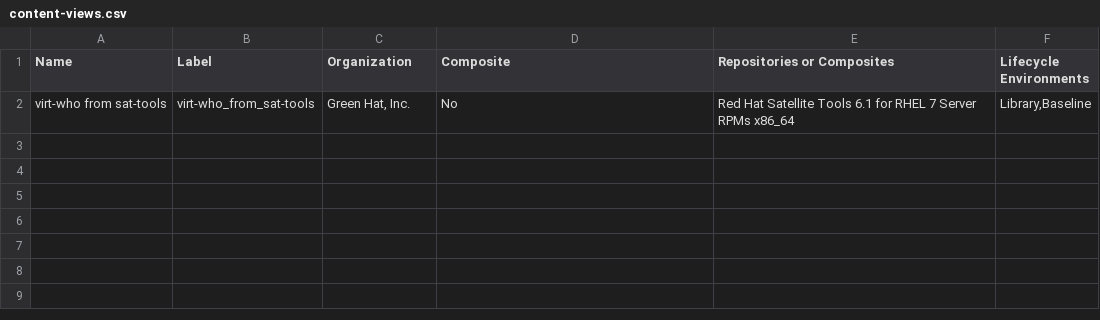
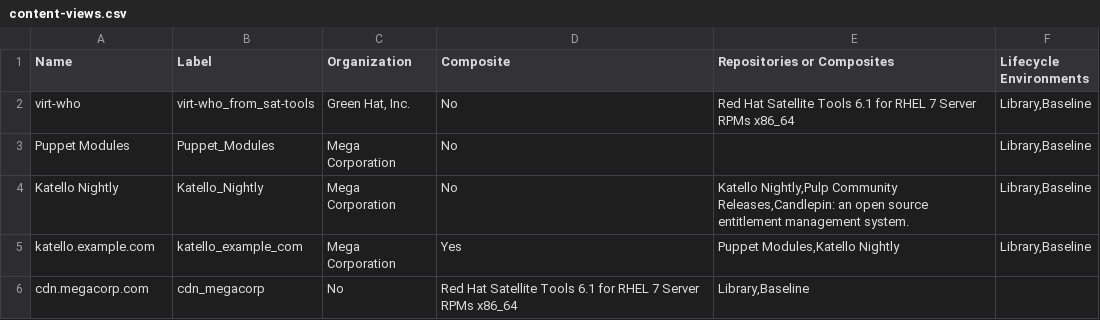
Before and after one commit to thomasmckay/csv-data, a CSV file: katello-katello.example.com/content-views.csv, drawn as a sheet.

```diff
--- a/katello-katello.example.com/content-views.csv
+++ b/katello-katello.example.com/content-views.csv
@@ -1,2 +1,6 @@
 Name,Label,Organization,Composite,Repositories or Composites,Lifecycle Environments
-virt-who from sat-tools,virt-who_from_sat-tools,"Green Hat, Inc.",No,Red Hat Satellite Tools 6.1 for RHEL 7 Server RPMs x86_64,"Library,Baseline"
+virt-who,virt-who_from_sat-tools,"Green Hat, Inc.",No,Red Hat Satellite Tools 6.1 for RHEL 7 Server RPMs x86_64,"Library,Baseline"
+Puppet Modules,Puppet_Modules,Mega Corporation,No,"","Library,Baseline"
+Katello Nightly,Katello_Nightly,Mega Corporation,No,"Katello Nightly,Pulp Community Releases,Candlepin: an open source entitlement management system.","Library,Baseline"
+katello.example.com,katello_example_com,Mega Corporation,Yes,"Puppet Modules,Katello Nightly","Library,Baseline"
+cdn.megacorp.com,cdn_megacorp,No,Red Hat Satellite Tools 6.1 for RHEL 7 Server RPMs x86_64,"Library,Baseline"
```
Also changed, not shown: katello-katello.example.com/hosts.csv, katello-katello.example.com/job-templates.csv, 18 other files.
